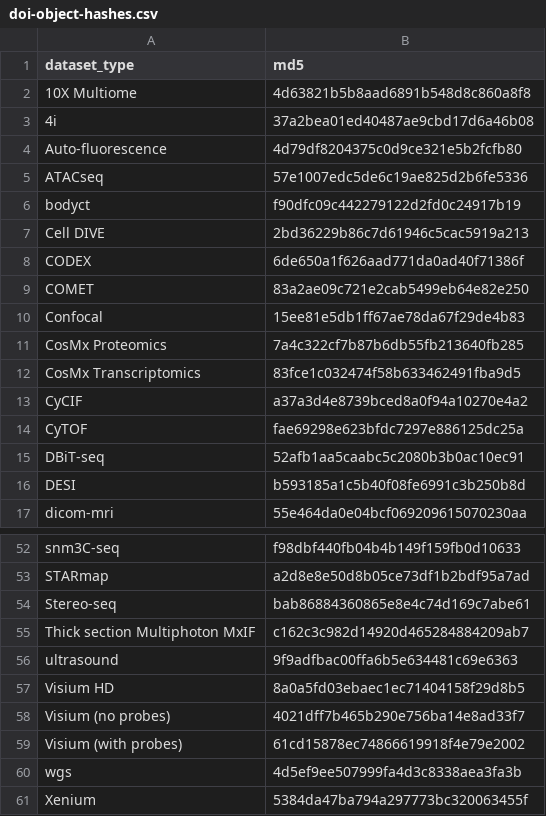
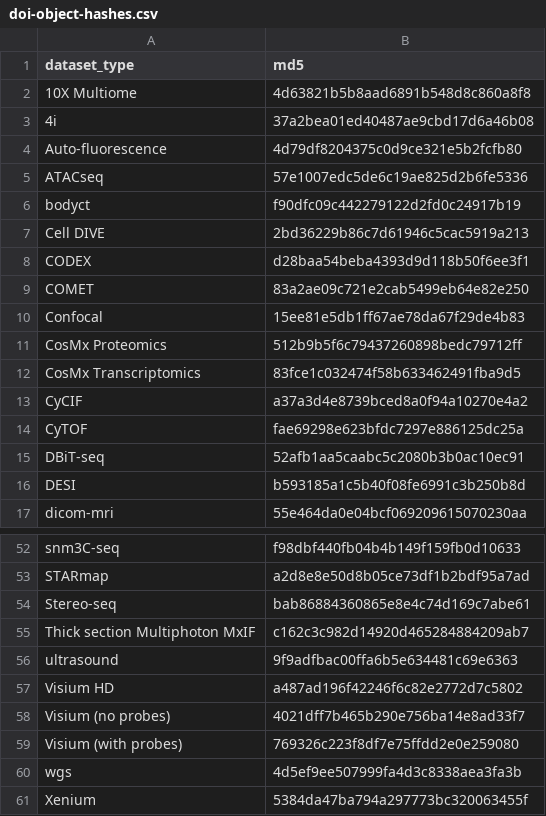
Before and after one commit to hubmapconsortium/ingest-validation-tools, a CSV file: docs/doi-object-hashes.csv, drawn as a sheet; only a part is shown, gaps mark what is left out.

```diff
--- a/docs/doi-object-hashes.csv
+++ b/docs/doi-object-hashes.csv
@@ -7,6 +7,6 @@ bodyct,f90dfc09c442279122d2fd0c24917b19
 Cell DIVE,2bd36229b86c7d61946c5cac5919a213
-CODEX,6de650a1f626aad771da0ad40f71386f
+CODEX,d28baa54beba4393d9d118b50f6ee3f1
 COMET,83a2ae09c721e2cab5499eb64e82e250
 Confocal,15ee81e5db1ff67ae78da67f29de4b83
-CosMx Proteomics,7a4c322cf7b87b6db55fb213640fb285
+CosMx Proteomics,512b9b5f6c79437260898bedc79712ff
 CosMx Transcriptomics,83fce1c032474f58b633462491fba9d5
@@ -56,5 +56,5 @@ Thick section Multiphoton MxIF,c162c3c982d14920d465284884209ab7
 ultrasound,9f9adfbac00ffa6b5e634481c69e6363
-Visium HD,8a0a5fd03ebaec1ec71404158f29d8b5
+Visium HD,a487ad196f42246f6c82e2772d7c5802
 Visium (no probes),4021dff7b465b290e756ba14e8ad33f7
-Visium (with probes),61cd15878ec74866619918f4e79e2002
+Visium (with probes),769326c223f8df7e75ffdd2e0e259080
 wgs,4d5ef9ee507999fa4d3c8338aea3fa3b
```
Also changed, not shown: 6 other files.
